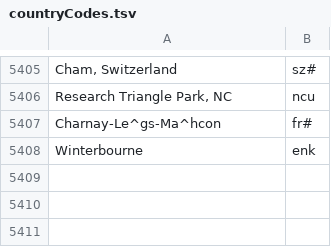
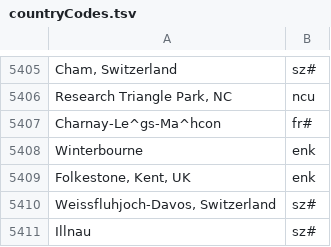
Before and after one commit to camunigeography/muscat-conversion, a TSV file: tables/countryCodes.tsv, drawn as a sheet; only a part is shown, gaps mark what is left out.

Commit message:
Updates to tables

```diff
--- a/tables/countryCodes.tsv
+++ b/tables/countryCodes.tsv
@@ -5408 +5408,4 @@ Charnay-Le^gs-Ma^hcon	fr#
 Winterbourne	enk
+Folkestone, Kent, UK	enk
+Weissfluhjoch-Davos, Switzerland	sz#
+Illnau	sz#
```
Also changed, not shown: tables/journalFrequencies.tsv.
